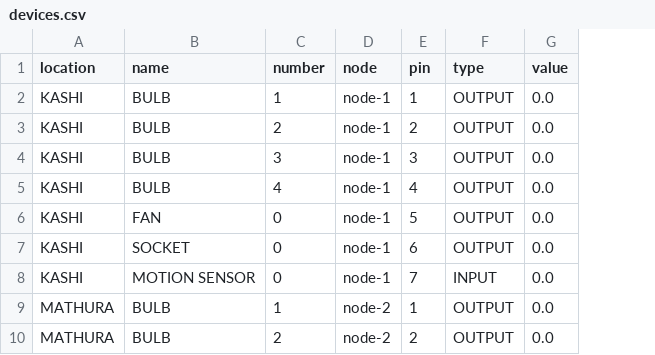
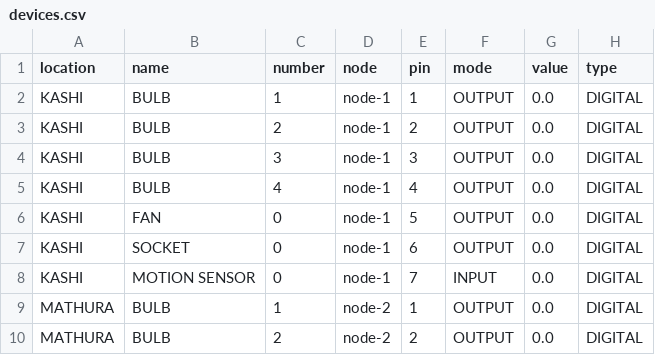
Before and after one commit to shiviraj/home-automation-seed, a CSV file: src/resource/devices.csv, drawn as a sheet; only a part is shown; the diff names each change by its address in the sheet, - before the commit and + after, or states it on an @@ line.

Commit message:
Shivi | add type and pinmode for devices

```diff
--- a/src/resource/devices.csv
+++ b/src/resource/devices.csv
+column H (type), rows 2-10: all DIGITAL
-F1: type
+F1: mode
```
